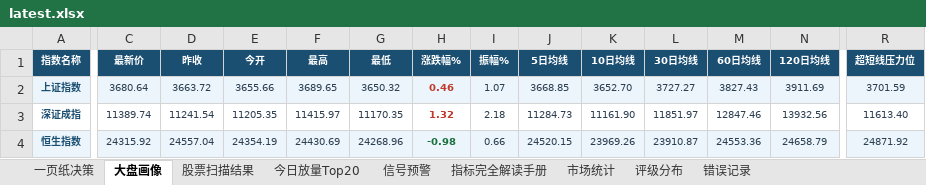
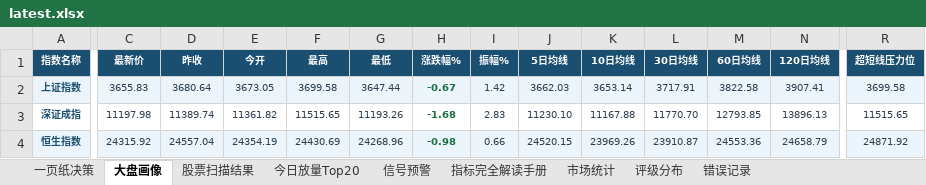
Before and after one commit to gaoyouxiaochao/stock-scanner-v79, an Excel workbook: results/latest.xlsx, sheet 大盘画像, drawn as a sheet; only a part is shown, gaps mark what is left out; values as stored, in another font and other column widths than the file's, no borders; the diff covers the shown part only; the diff names each change by its address in the sheet, - before the commit and + after, or states it on an @@ line.

```diff
--- a/results/latest.xlsx (sheet 大盘画像)
+++ b/results/latest.xlsx (sheet 大盘画像)
-C2 (最新价): 3680.64
+C2 (最新价): 3655.83
-D2 (昨收): 3663.72
+D2 (昨收): 3680.64
-E2 (今开): 3655.66
+E2 (今开): 3673.05
-F2 (最高): 3689.65
+F2 (最高): 3699.58
-G2 (最低): 3650.32
+G2 (最低): 3647.44
-H2 (涨跌幅%): 0.46
+H2 (涨跌幅%): -0.67
-H2:H3 text colour: #C0392B
+H2:H3 text colour: #196F3D
-I2 (振幅%): 1.07
+I2 (振幅%): 1.42
-J2 (5日均线): 3668.85
+J2 (5日均线): 3662.03
-K2 (10日均线): 3652.70
+K2 (10日均线): 3653.14
-L2 (30日均线): 3727.27
+L2 (30日均线): 3717.91
-M2 (60日均线): 3827.43
+M2 (60日均线): 3822.58
-N2 (120日均线): 3911.69
+N2 (120日均线): 3907.41
-R2 (超短线压力位): 3701.59
+R2 (超短线压力位): 3699.58
-C3 (最新价): 11389.74
+C3 (最新价): 11197.98
-D3 (昨收): 11241.54
+D3 (昨收): 11389.74
-E3 (今开): 11205.35
+E3 (今开): 11361.82
-F3 (最高): 11415.97
+F3 (最高): 11515.65
-G3 (最低): 11170.35
+G3 (最低): 11193.26
-H3 (涨跌幅%): 1.32
+H3 (涨跌幅%): -1.68
-I3 (振幅%): 2.18
+I3 (振幅%): 2.83
-J3 (5日均线): 11284.73
+J3 (5日均线): 11230.10
-K3 (10日均线): 11161.90
+K3 (10日均线): 11167.88
-L3 (30日均线): 11851.97
+L3 (30日均线): 11770.70
-M3 (60日均线): 12847.46
+M3 (60日均线): 12793.85
-N3 (120日均线): 13932.56
+N3 (120日均线): 13896.13
-R3 (超短线压力位): 11613.40
+R3 (超短线压力位): 11515.65
```
Also changed, not shown: 6 edited cells elsewhere in this sheet, sheet 股票扫描结果, sheet 一页纸决策, sheet 信号预警, sheet 今日放量Top20, sheet 评级分布, 1 other file.
